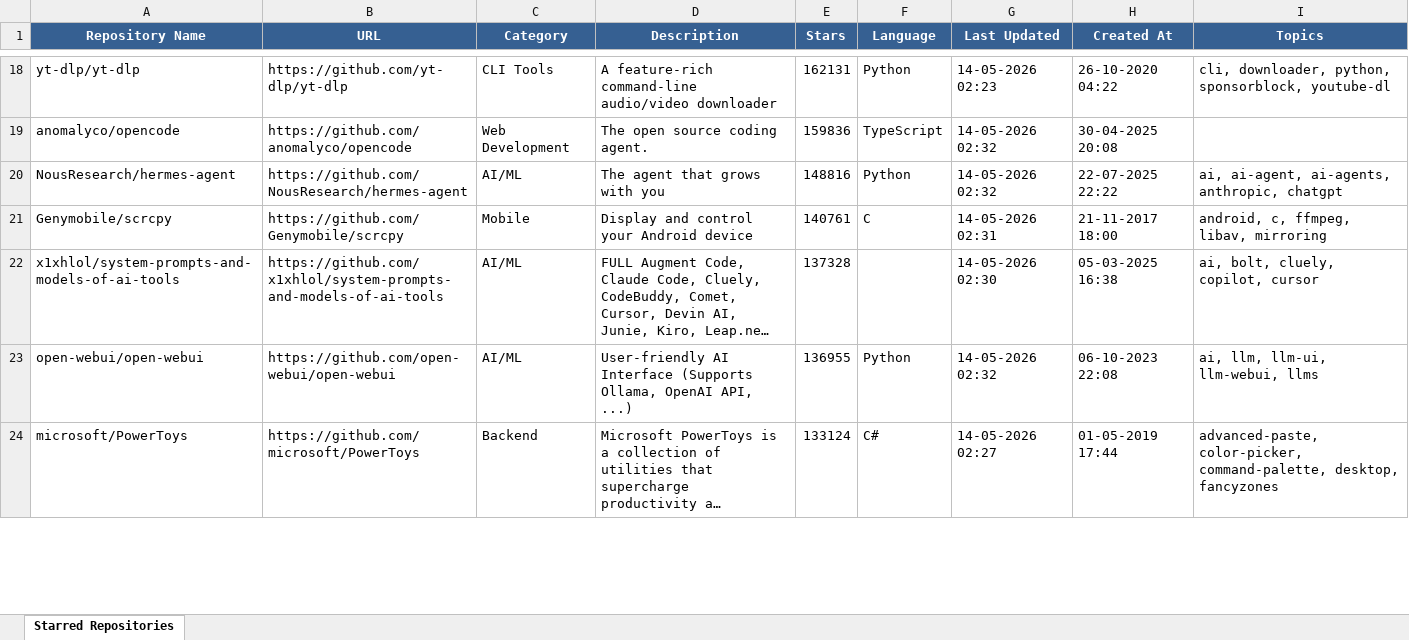
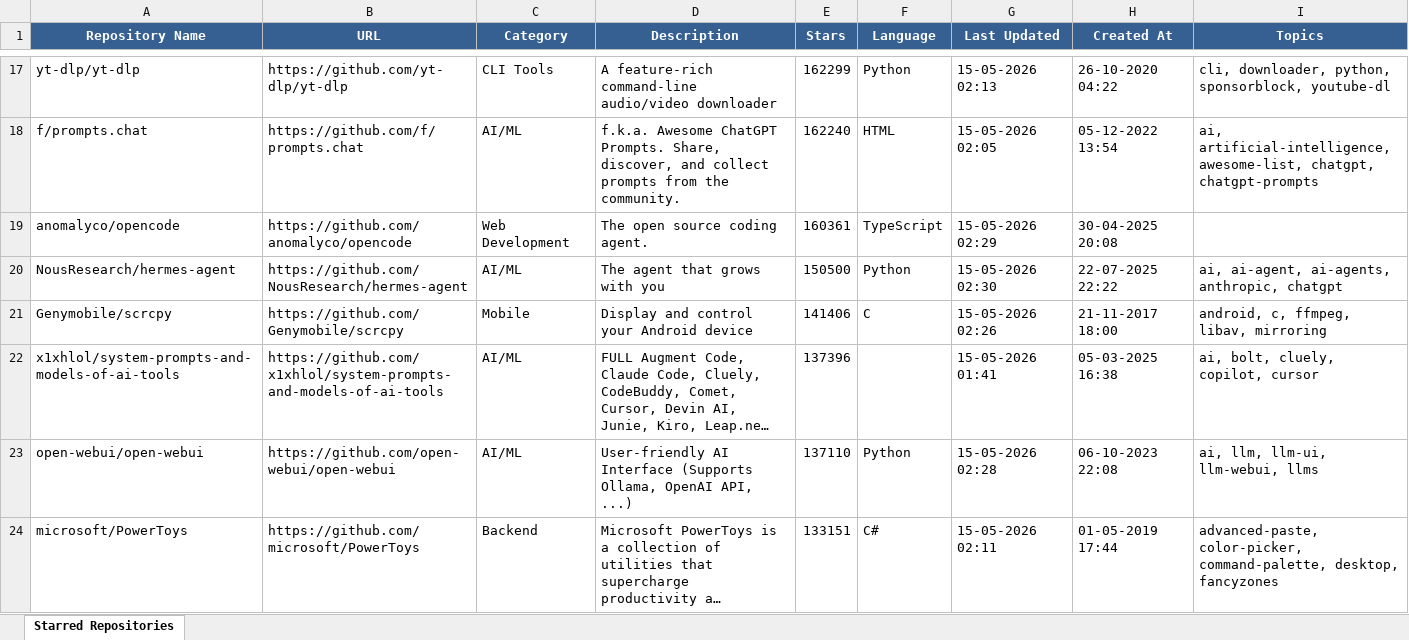
Before and after one commit to ragilmalik/starred-repos, an Excel workbook: starred_repos.xlsx, sheet Starred Repositories, drawn as a sheet; only a part is shown, gaps mark what is left out; long unchanged cells end in …; values as stored, in another font and other column widths than the file's, no borders; addresses are those after the commit; the diff covers the shown part only; the diff names each change by its address in the sheet, - before the commit and + after, or states it on an @@ line.

```diff
--- a/starred_repos.xlsx (sheet Starred Repositories)
+++ b/starred_repos.xlsx (sheet Starred Repositories)
-E17 (Stars): 162131
+E17 (Stars): 162299
-G17 (Last Updated): 14-05-2026 02:23
+G17 (Last Updated): 15-05-2026 02:13
+row 18: f/prompts.chat | https://github.com/f/prompts.chat | AI/ML | f.k.a. Awesome ChatGPT Prompts. Share, discover, and collect prompts from the community. | 162240 | HTML | 15-05-2026 02:05 | 05-12-2022 13:54 | ai, artificial-intelligence, awesome-list, chatgpt, chatgpt-prompts
-E19 (Stars): 159836
+E19 (Stars): 160361
-G19 (Last Updated): 14-05-2026 02:32
+G19 (Last Updated): 15-05-2026 02:29
-E20 (Stars): 148816
+E20 (Stars): 150500
-G20 (Last Updated): 14-05-2026 02:32
+G20 (Last Updated): 15-05-2026 02:30
-E21 (Stars): 140761
+E21 (Stars): 141406
-G21 (Last Updated): 14-05-2026 02:31
+G21 (Last Updated): 15-05-2026 02:26
-E22 (Stars): 137328
+E22 (Stars): 137396
-G22 (Last Updated): 14-05-2026 02:30
+G22 (Last Updated): 15-05-2026 01:41
-E23 (Stars): 136955
+E23 (Stars): 137110
-G23 (Last Updated): 14-05-2026 02:32
+G23 (Last Updated): 15-05-2026 02:28
-E24 (Stars): 133124
+E24 (Stars): 133151
-G24 (Last Updated): 14-05-2026 02:27
+G24 (Last Updated): 15-05-2026 02:11
```
Also changed, not shown: 41 added rows, 41 removed rows and 1062 edited cells elsewhere in this sheet, 2 other files.
